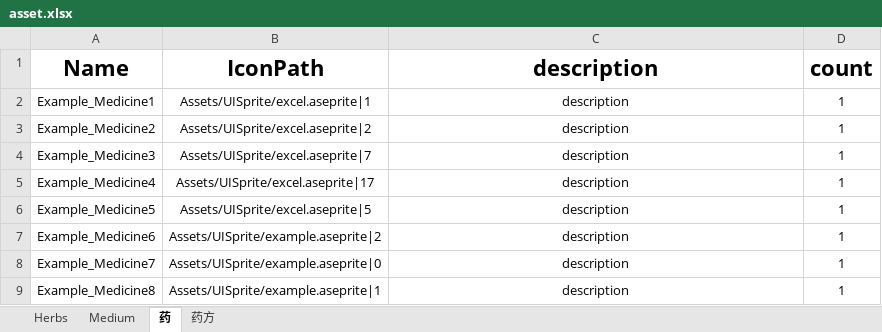
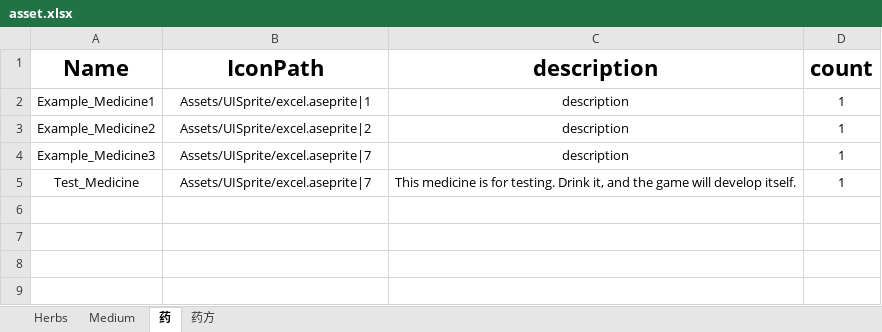
Before and after one commit to LifeSugar/HerbTails, an Excel workbook: Assets/Resources/DataExcels/asset.xlsx, sheet 药, drawn as a sheet; values as stored, in another font and other column widths than the file's, no borders; the diff names each change by its address in the sheet, - before the commit and + after, or states it on an @@ line.

```diff
--- a/Assets/Resources/DataExcels/asset.xlsx (sheet 药)
+++ b/Assets/Resources/DataExcels/asset.xlsx (sheet 药)
-A5 (Name): Example_Medicine4
+A5 (Name): Test_Medicine
-B5 (IconPath): Assets/UISprite/excel.aseprite|17
+B5 (IconPath): Assets/UISprite/excel.aseprite|7
-C5 (description): description
+C5 (description): This medicine is for testing. Drink it, and the game will develop itself.
-row 6: Example_Medicine5 | Assets/UISprite/excel.aseprite|5 | description | 1
-row 7: Example_Medicine6 | Assets/UISprite/example.aseprite|2 | description | 1
-row 8: Example_Medicine7 | Assets/UISprite/example.aseprite|0 | description | 1
-row 9: Example_Medicine8 | Assets/UISprite/example.aseprite|1 | description | 1
```
Also changed, not shown: sheet Herbs, sheet Medium, sheet 药方, 35 other files.
